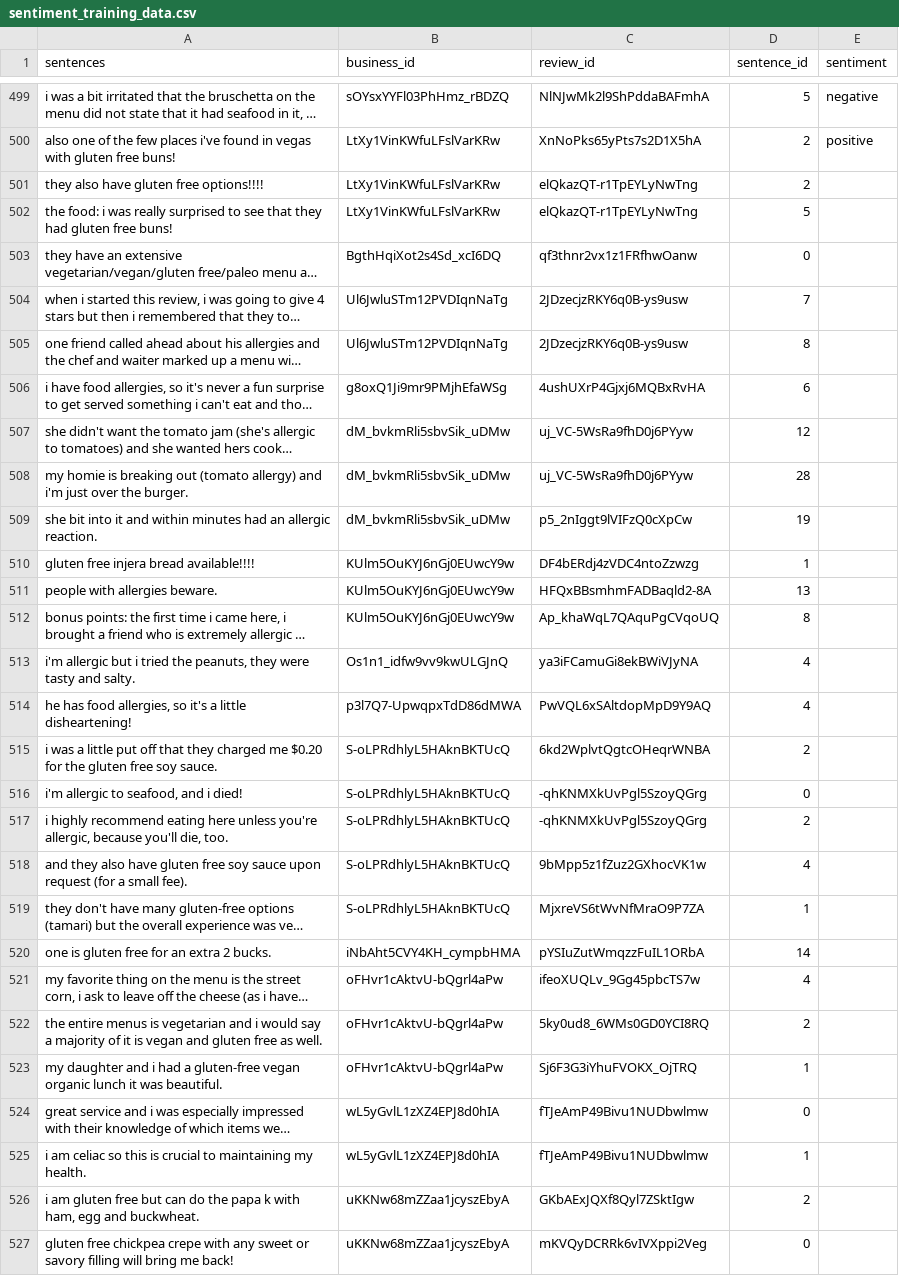
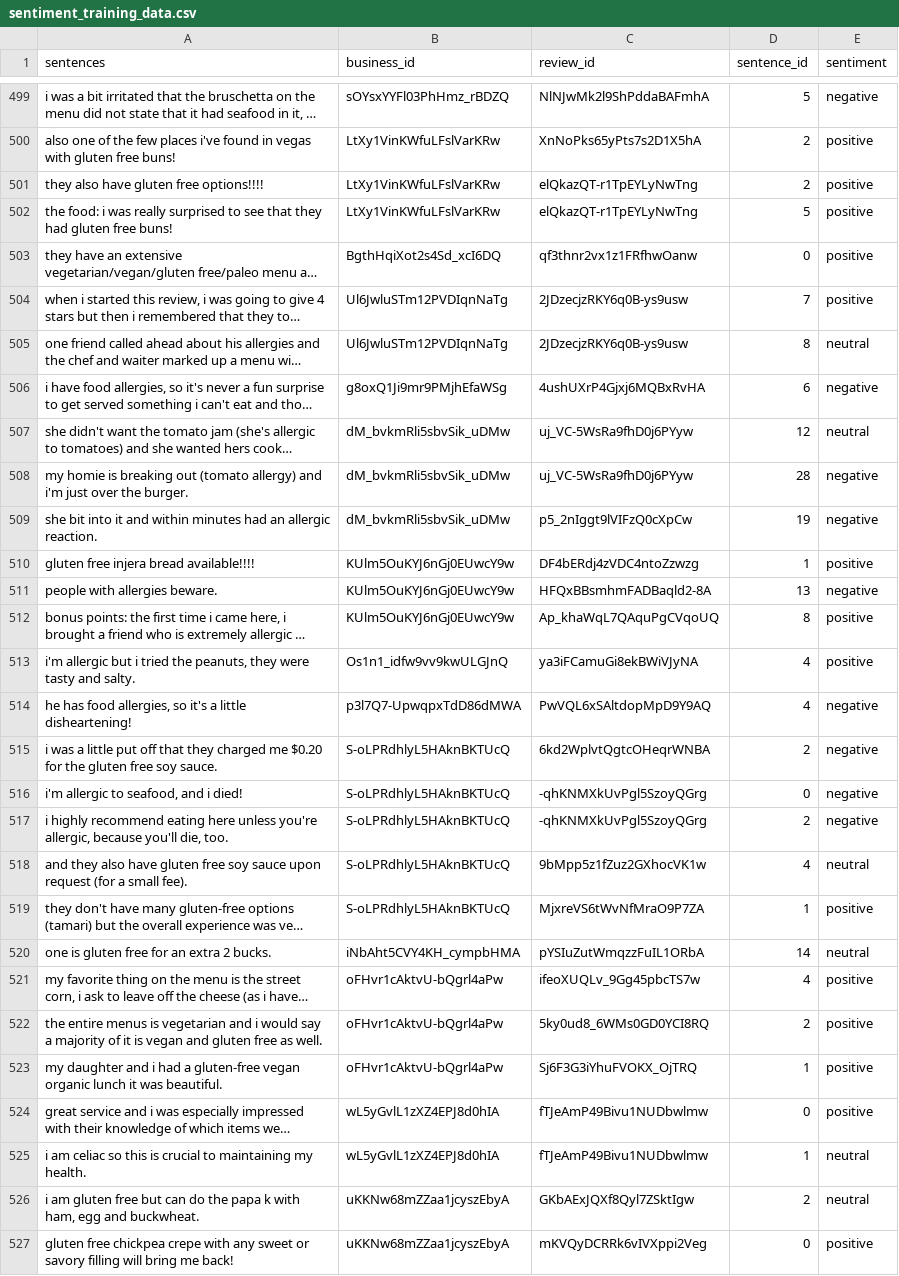
Before and after one commit to kkeller88/restaurant-reviews-allergy, a CSV file: pkg/restaurant_reviews_allergy/package_data/sentiment_training_data.csv, drawn as a sheet; only a part is shown, gaps mark what is left out; long unchanged cells end in …; the diff covers the shown part only; the diff names each change by its address in the sheet, - before the commit and + after, or states it on an @@ line.

Commit message:
additinoal training examples

```diff
--- a/pkg/restaurant_reviews_allergy/package_data/sentiment_training_data.csv
+++ b/pkg/restaurant_reviews_allergy/package_data/sentiment_training_data.csv
-E501:E504 (sentiment): (empty)
+E501:E504 (sentiment): positive
-E505 (sentiment): (empty)
+E505 (sentiment): neutral
-E506 (sentiment): (empty)
+E506 (sentiment): negative
-E507 (sentiment): (empty)
+E507 (sentiment): neutral
-E508:E509 (sentiment): (empty)
+E508:E509 (sentiment): negative
-E510 (sentiment): (empty)
+E510 (sentiment): positive
-E511 (sentiment): (empty)
+E511 (sentiment): negative
-E512:E513 (sentiment): (empty)
+E512:E513 (sentiment): positive
-E514:E517 (sentiment): (empty)
+E514:E517 (sentiment): negative
-E518 (sentiment): (empty)
+E518 (sentiment): neutral
-E519 (sentiment): (empty)
+E519 (sentiment): positive
-E520 (sentiment): (empty)
+E520 (sentiment): neutral
-E521:E524 (sentiment): (empty)
+E521:E524 (sentiment): positive
-E525:E526 (sentiment): (empty)
+E525:E526 (sentiment): neutral
-E527 (sentiment): (empty)
+E527 (sentiment): positive
```
Also changed, not shown: 173 edited cells elsewhere in this file.
